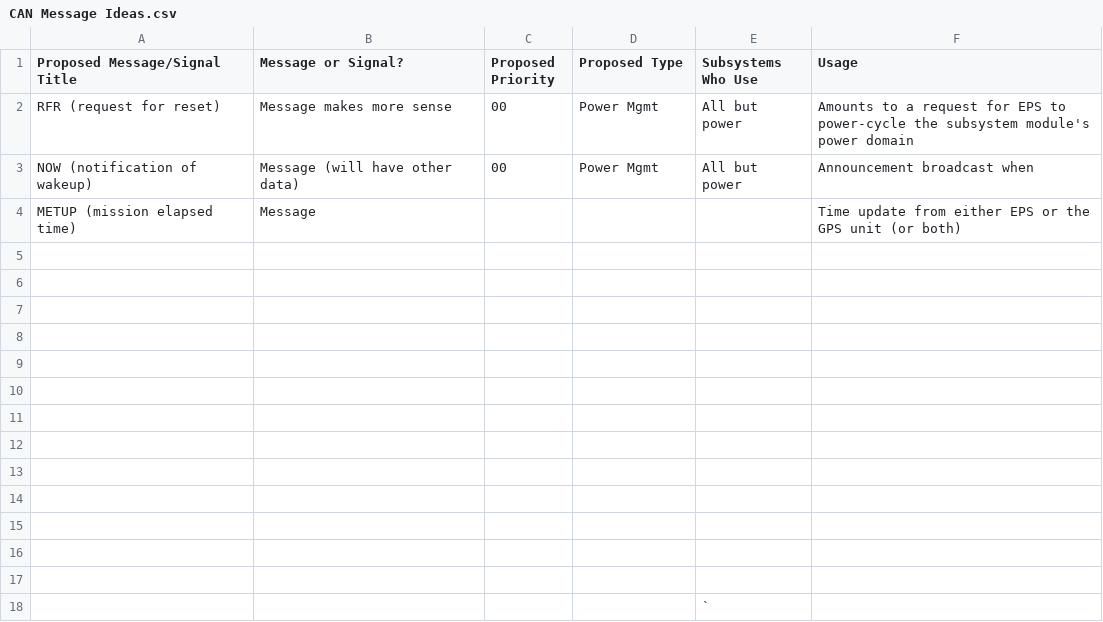
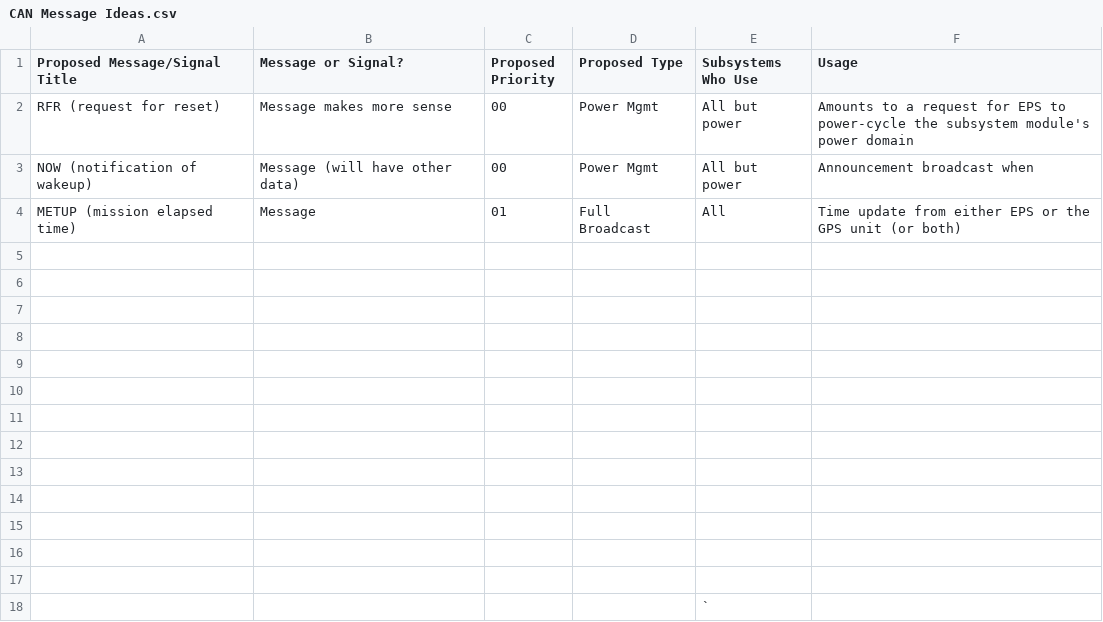
Before and after one commit to UWCubeSat/DubSat1, a CSV file: ref/CAN/CAN Message Ideas.csv, drawn as a sheet.

Commit message:
Tweaks to CAN message info.

```diff
--- a/ref/CAN/CAN Message Ideas.csv
+++ b/ref/CAN/CAN Message Ideas.csv
@@ -3,3 +3,3 @@ RFR (request for reset),Message makes more sense,00,Power Mgmt,All but power,Amo
 NOW (notification of wakeup),Message (will have other data),00,Power Mgmt,All but power,Announcement broadcast when
-METUP (mission elapsed time),Message,,,,Time update from either EPS or the GPS unit (or both)
+METUP (mission elapsed time),Message,01,Full Broadcast,All,Time update from either EPS or the GPS unit (or both)
 ,,,,,
```
